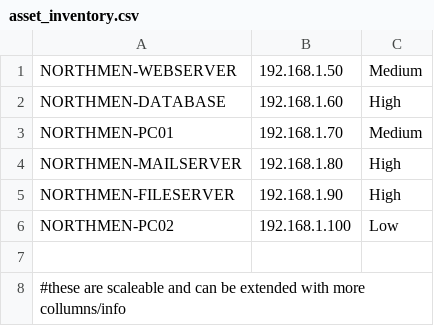
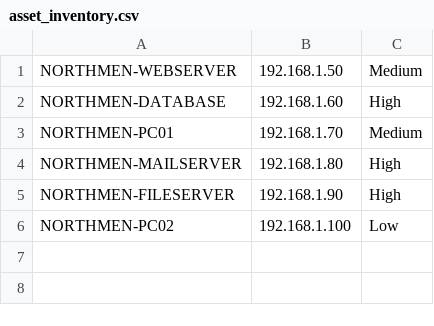
Before and after one commit to Ismaduku/Northmen-SOC-project, a CSV file: asset_inventory.csv, drawn as a sheet.

```diff
--- a/asset_inventory.csv
+++ b/asset_inventory.csv
@@ -6,3 +6 @@ NORTHMEN-FILESERVER,192.168.1.90,High
 NORTHMEN-PC02,192.168.1.100,Low
-
-#these are scaleable and can be extended with more collumns/info
```
Also changed, not shown: 1 other file.
